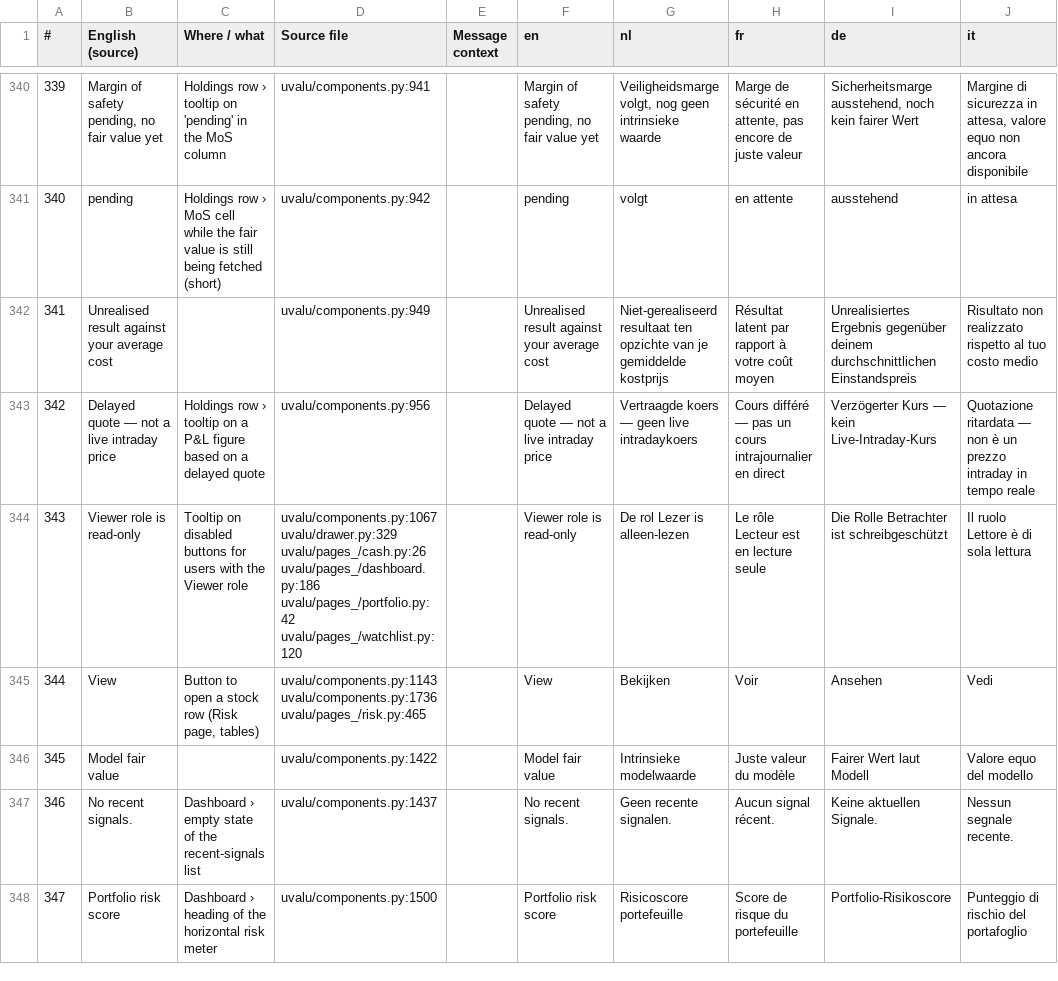
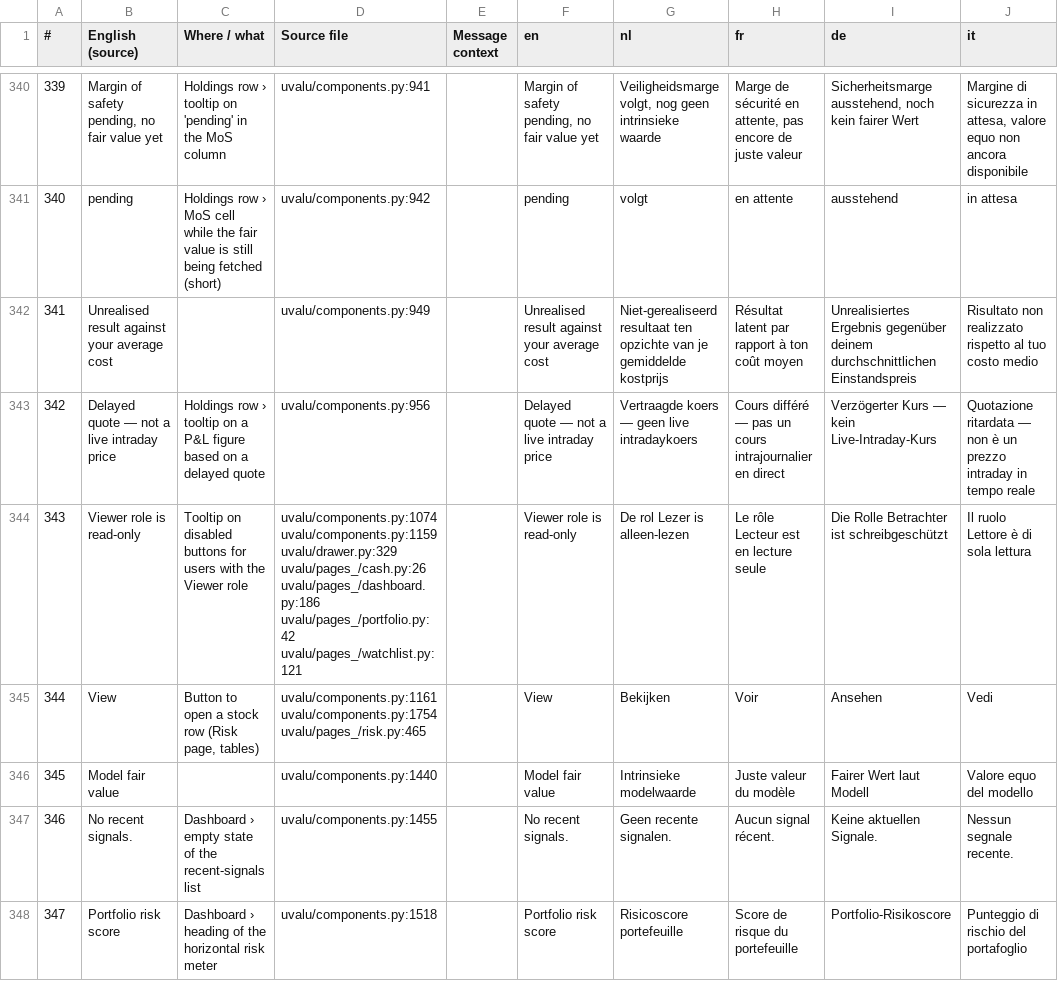
Before and after one commit to svenclaes76/UV, a CSV file: locales/review.csv, drawn as a sheet; only a part is shown, gaps mark what is left out; the diff covers the shown part only; the diff names each change by its address in the sheet, - before the commit and + after, or states it on an @@ line.

```diff
--- a/locales/review.csv
+++ b/locales/review.csv
-H342 (fr): Résultat latent par rapport à votre coût moyen
+H342 (fr): Résultat latent par rapport à ton coût moyen
-D344 (Source file): uvalu/components.py:1067 uvalu/drawer.py:329 uvalu/pages_/cash.py:26 uvalu/pages_/dashboard.py:186 uvalu/pages_/portfolio.py:42 uvalu/pages_/watchlist.py:120
+D344 (Source file): uvalu/components.py:1074 uvalu/components.py:1159 uvalu/drawer.py:329 uvalu/pages_/cash.py:26 uvalu/pages_/dashboard.py:186 uvalu/pages_/portfolio.py:42 uvalu/pages_/watchlist.py:121
-D345 (Source file): uvalu/components.py:1143 uvalu/components.py:1736 uvalu/pages_/risk.py:465
+D345 (Source file): uvalu/components.py:1161 uvalu/components.py:1754 uvalu/pages_/risk.py:465
-D346 (Source file): uvalu/components.py:1422
+D346 (Source file): uvalu/components.py:1440
-D347 (Source file): uvalu/components.py:1437
+D347 (Source file): uvalu/components.py:1455
-D348 (Source file): uvalu/components.py:1500
+D348 (Source file): uvalu/components.py:1518
```
Also changed, not shown: 3 added rows, 93 edited cells and row numbers in column A elsewhere in this file, 20 other files.
